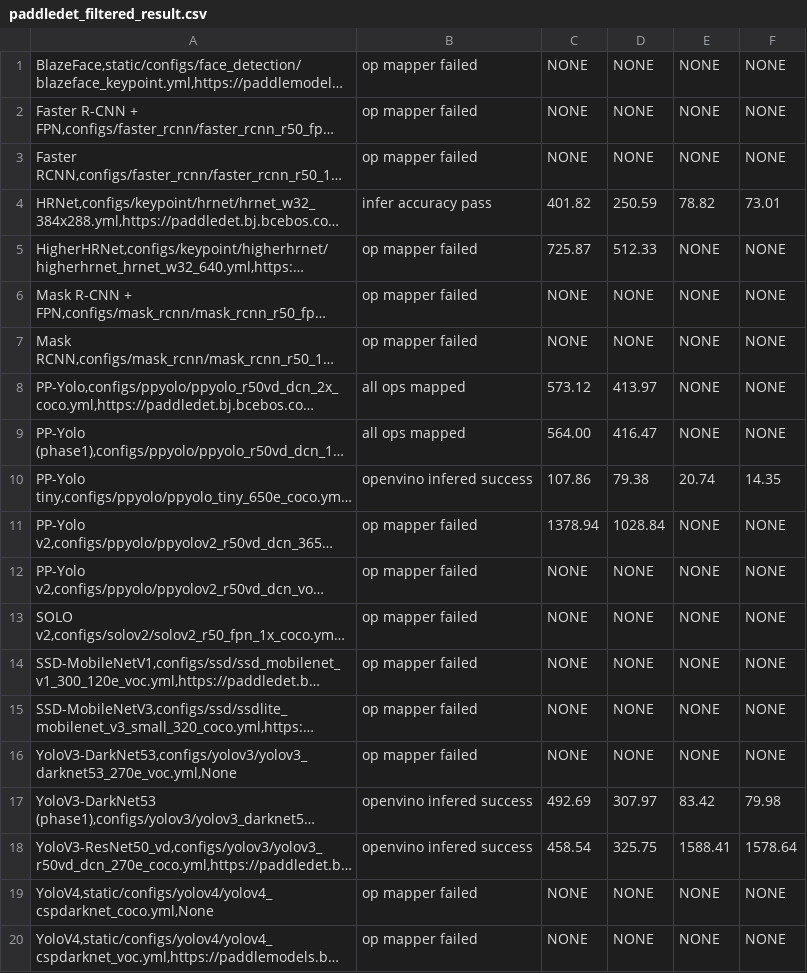
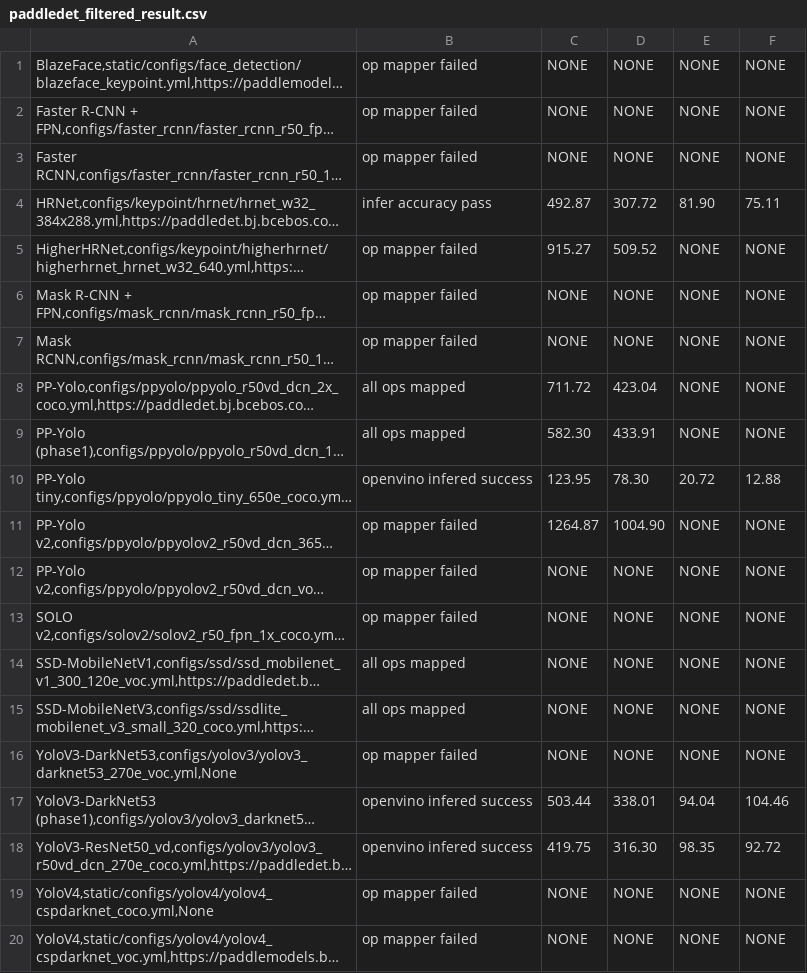
Before and after one commit to meiyang-intel/PaddleOMZAnalyzer, a CSV file: executor/paddledet_filtered_result.csv, drawn as a sheet; long unchanged cells end in …; the diff names each change by its address in the sheet, - before the commit and + after, or states it on an @@ line.

```diff
--- a/executor/paddledet_filtered_result.csv
+++ b/executor/paddledet_filtered_result.csv
-C4: 401.82
+C4: 492.87
-D4: 250.59
+D4: 307.72
-E4: 78.82
+E4: 81.90
-F4: 73.01
+F4: 75.11
-C5: 725.87
+C5: 915.27
-D5: 512.33
+D5: 509.52
-C8: 573.12
+C8: 711.72
-D8: 413.97
+D8: 423.04
-C9: 564.00
+C9: 582.30
-D9: 416.47
+D9: 433.91
-C10: 107.86
+C10: 123.95
-D10: 79.38
+D10: 78.30
-E10: 20.74
+E10: 20.72
-F10: 14.35
+F10: 12.88
-C11: 1378.94
+C11: 1264.87
-D11: 1028.84
+D11: 1004.90
-B14:B15: op mapper failed
+B14:B15: all ops mapped
-C17: 492.69
+C17: 503.44
-D17: 307.97
+D17: 338.01
-E17: 83.42
+E17: 94.04
-F17: 79.98
+F17: 104.46
-C18: 458.54
+C18: 419.75
-D18: 325.75
+D18: 316.30
-E18: 1588.41
+E18: 98.35
-F18: 1578.64
+F18: 92.72
```
Also changed, not shown: analyzer/paddledet_filtered_operators.csv, analyzer/paddledet_full_operators.csv, 3 other files.
